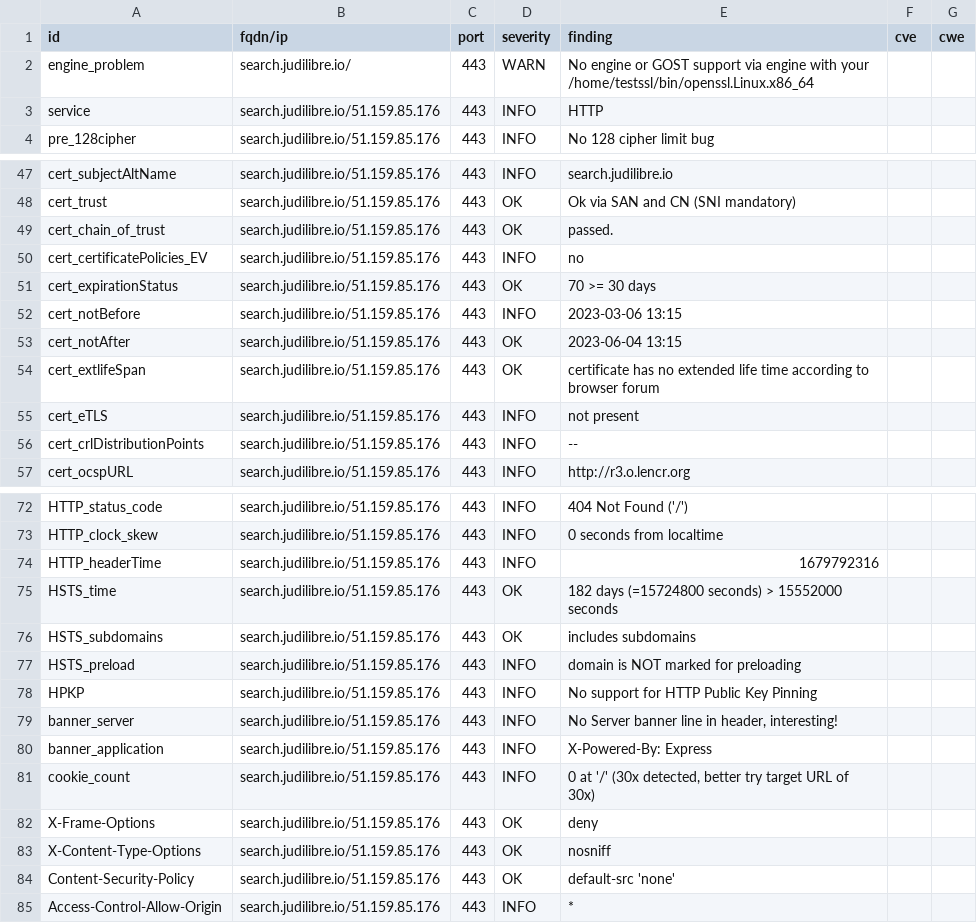
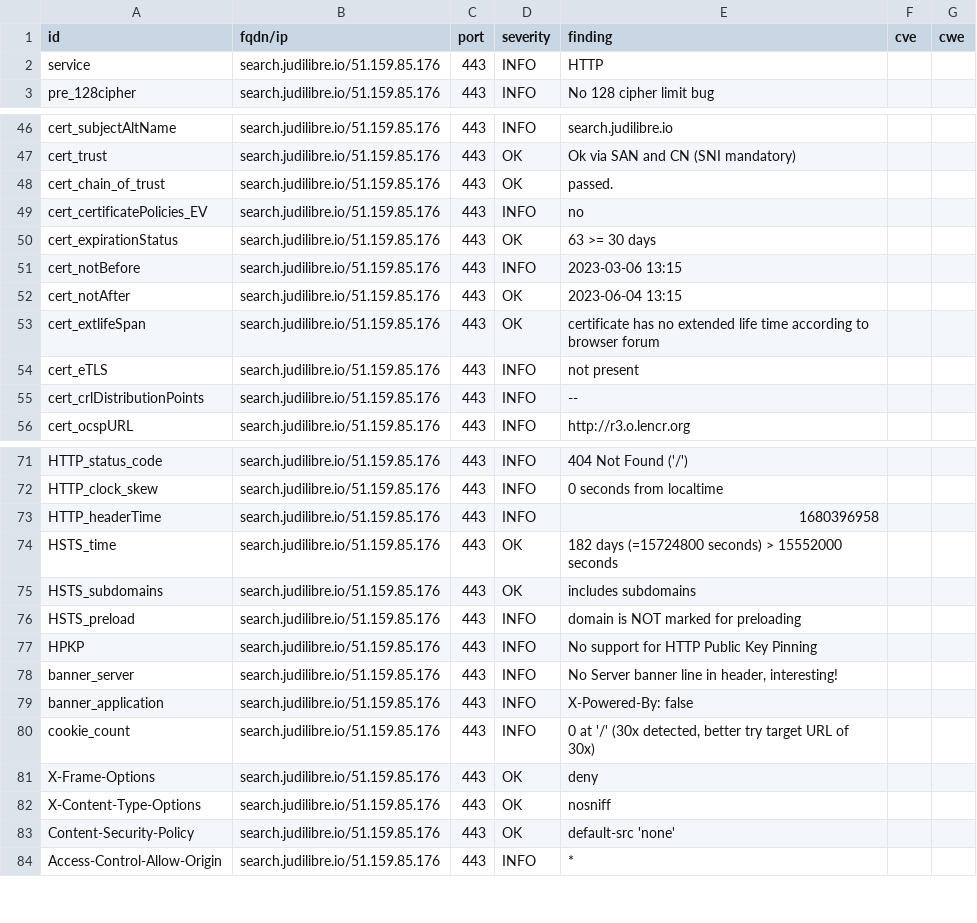
Before and after one commit to Cour-de-cassation/dashlord, a CSV file: results/aHR0cHM6Ly9zZWFyY2guanVkaWxpYnJlLmlv/testssl.csv, drawn as a sheet; only a part is shown, gaps mark what is left out.

Commit message:
update: https://search.judilibre.io

```diff
--- a/results/aHR0cHM6Ly9zZWFyY2guanVkaWxpYnJlLmlv/testssl.csv
+++ b/results/aHR0cHM6Ly9zZWFyY2guanVkaWxpYnJlLmlv/testssl.csv
@@ -1,3 +1,2 @@
 "id","fqdn/ip","port","severity","finding","cve","cwe"
-"engine_problem","search.judilibre.io/","443","WARN","No engine or GOST support via engine with your /home/testssl/bin/openssl.Linux.x86_64","",""
 "service","search.judilibre.io/51.159.85.176","443","INFO","HTTP","",""
@@ -50,3 +49,3 @@
 "cert_certificatePolicies_EV","search.judilibre.io/51.159.85.176","443","INFO","no","",""
-"cert_expirationStatus","search.judilibre.io/51.159.85.176","443","OK","70 >= 30 days","",""
+"cert_expirationStatus","search.judilibre.io/51.159.85.176","443","OK","63 >= 30 days","",""
 "cert_notBefore","search.judilibre.io/51.159.85.176","443","INFO","2023-03-06 13:15","",""
@@ -73,3 +72,3 @@
 "HTTP_clock_skew","search.judilibre.io/51.159.85.176","443","INFO","0 seconds from localtime","",""
-"HTTP_headerTime","search.judilibre.io/51.159.85.176","443","INFO","1679792316","",""
+"HTTP_headerTime","search.judilibre.io/51.159.85.176","443","INFO","1680396958","",""
 "HSTS_time","search.judilibre.io/51.159.85.176","443","OK","182 days (=15724800 seconds) > 15552000 seconds","",""
@@ -79,3 +78,3 @@
 "banner_server","search.judilibre.io/51.159.85.176","443","INFO","No Server banner line in header, interesting!","",""
-"banner_application","search.judilibre.io/51.159.85.176","443","INFO","X-Powered-By: Express","",""
+"banner_application","search.judilibre.io/51.159.85.176","443","INFO","X-Powered-By: false","",""
 "cookie_count","search.judilibre.io/51.159.85.176","443","INFO","0 at '/' (30x detected, better try target URL of 30x)","",""
```
Also changed, not shown: 12 other files.
